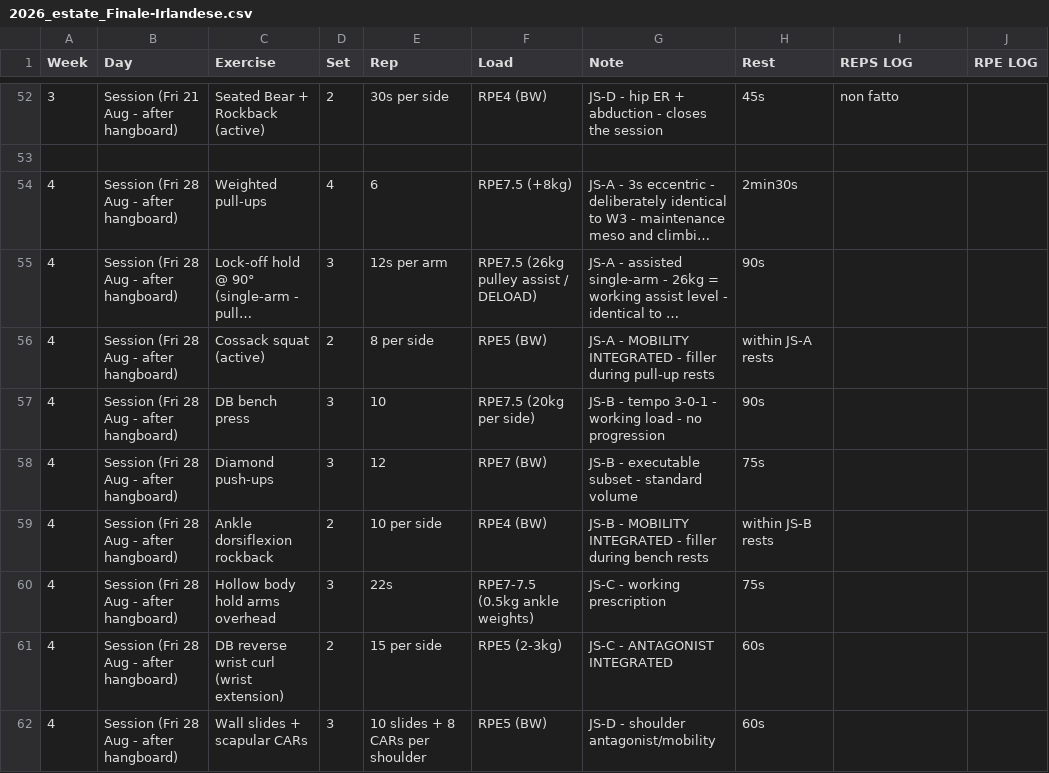
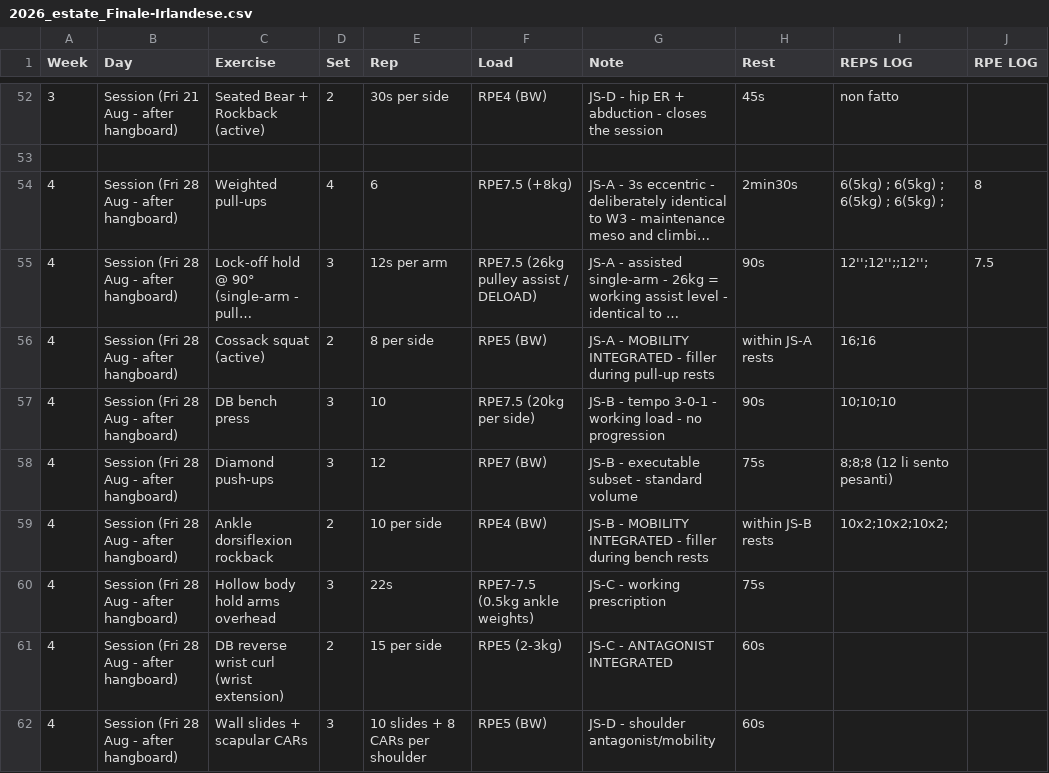
Before and after one commit to billyLumberjack/climbing_training, a CSV file: physical/current/2026_estate_Finale-Irlandese.csv, drawn as a sheet; only a part is shown, gaps mark what is left out; long unchanged cells end in …; the diff names each change by its address in the sheet, - before the commit and + after, or states it on an @@ line.

Commit message:
Sync session logs from Google Sheets
Co-Authored-By: Climbing Training Sync <sync@training.local>

```diff
--- a/physical/current/2026_estate_Finale-Irlandese.csv
+++ b/physical/current/2026_estate_Finale-Irlandese.csv
-I54 (REPS LOG): (empty)
+I54 (REPS LOG): 6(5kg) ; 6(5kg) ; 6(5kg) ; 6(5kg) ;
-J54 (RPE LOG): (empty)
+J54 (RPE LOG): 8
-I55 (REPS LOG): (empty)
+I55 (REPS LOG): 12'';12'';;12'';
-J55 (RPE LOG): (empty)
+J55 (RPE LOG): 7.5
-I56 (REPS LOG): (empty)
+I56 (REPS LOG): 16;16
-I57 (REPS LOG): (empty)
+I57 (REPS LOG): 10;10;10
-I58 (REPS LOG): (empty)
+I58 (REPS LOG): 8;8;8 (12 li sento pesanti)
-I59 (REPS LOG): (empty)
+I59 (REPS LOG): 10x2;10x2;10x2;
```
Also changed, not shown: climbing/current/2026_estate_Finale-Irlandese.csv, hangboard/current/2026_estate_Finale-Irlandese.csv.
